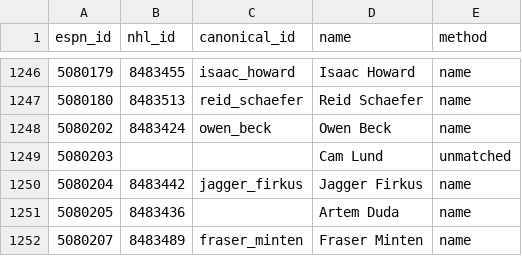
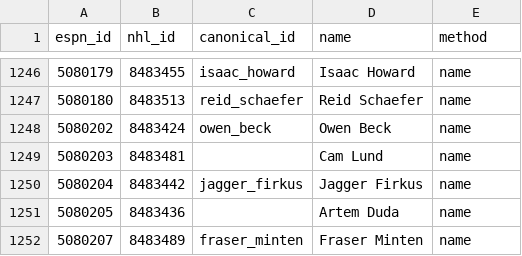
Before and after one commit to hubcad25/pool-tracker-2627, a CSV file: data/id_map.csv, drawn as a sheet; only a part is shown, gaps mark what is left out.

```diff
--- a/data/id_map.csv
+++ b/data/id_map.csv
@@ -1248,3 +1248,3 @@ espn_id,nhl_id,canonical_id,name,method
 5080202,8483424,owen_beck,Owen Beck,name
-5080203,,,Cam Lund,unmatched
+5080203,8483481,,Cam Lund,name
 5080204,8483442,jagger_firkus,Jagger Firkus,name
```
Also changed, not shown: 5 other files.
